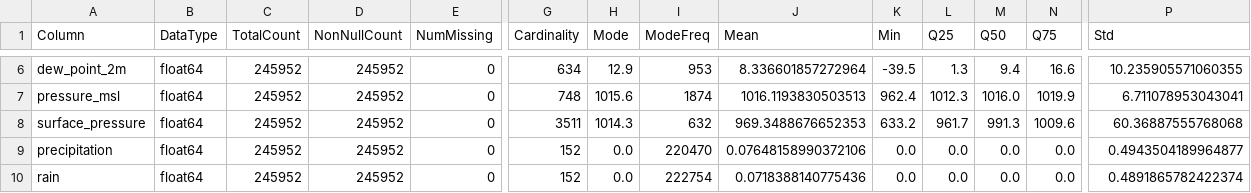
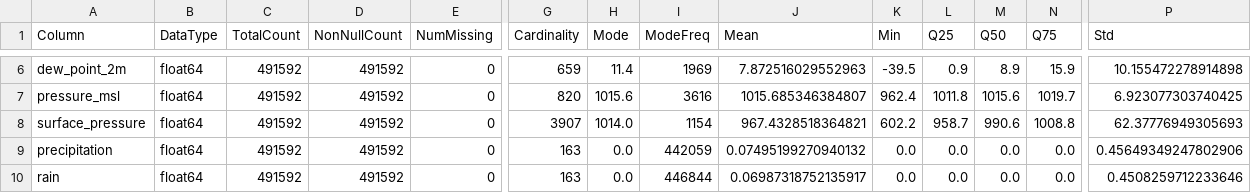
Before and after one commit to tratom/fcul-ipai-project, a CSV file: data_sources/profiling/weather_profile.csv, drawn as a sheet; only a part is shown, gaps mark what is left out; the diff covers the shown part only; the diff names each change by its address in the sheet, - before the commit and + after, or states it on an @@ line.

```diff
--- a/data_sources/profiling/weather_profile.csv
+++ b/data_sources/profiling/weather_profile.csv
-C6:C10 (TotalCount): 245952
+C6:C10 (TotalCount): 491592
-D6:D10 (NonNullCount): 245952
+D6:D10 (NonNullCount): 491592
-G6 (Cardinality): 634
+G6 (Cardinality): 659
-H6 (Mode): 12.9
+H6 (Mode): 11.4
-I6 (ModeFreq): 953
+I6 (ModeFreq): 1969
-J6 (Mean): 8.336601857272964
+J6 (Mean): 7.872516029552963
-L6 (Q25): 1.3
+L6 (Q25): 0.9
-M6 (Q50): 9.4
+M6 (Q50): 8.9
-N6 (Q75): 16.6
+N6 (Q75): 15.9
-P6 (Std): 10.235905571060355
+P6 (Std): 10.155472278914898
-G7 (Cardinality): 748
+G7 (Cardinality): 820
-I7 (ModeFreq): 1874
+I7 (ModeFreq): 3616
-J7 (Mean): 1016.1193830503513
+J7 (Mean): 1015.685346384807
-L7 (Q25): 1012.3
+L7 (Q25): 1011.8
-M7 (Q50): 1016.0
+M7 (Q50): 1015.6
-N7 (Q75): 1019.9
+N7 (Q75): 1019.7
-P7 (Std): 6.711078953043041
+P7 (Std): 6.923077303740425
-G8 (Cardinality): 3511
+G8 (Cardinality): 3907
-H8 (Mode): 1014.3
+H8 (Mode): 1014.0
-I8 (ModeFreq): 632
+I8 (ModeFreq): 1154
-J8 (Mean): 969.3488676652353
+J8 (Mean): 967.4328518364821
-K8 (Min): 633.2
+K8 (Min): 602.2
-L8 (Q25): 961.7
+L8 (Q25): 958.7
-M8 (Q50): 991.3
+M8 (Q50): 990.6
-N8 (Q75): 1009.6
+N8 (Q75): 1008.8
-P8 (Std): 60.36887555768068
+P8 (Std): 62.37776949305693
-G9:G10 (Cardinality): 152
+G9:G10 (Cardinality): 163
-I9 (ModeFreq): 220470
+I9 (ModeFreq): 442059
-J9 (Mean): 0.07648158990372106
+J9 (Mean): 0.07495199270940132
-P9 (Std): 0.4943504189964877
+P9 (Std): 0.45649349247802906
-I10 (ModeFreq): 222754
+I10 (ModeFreq): 446844
-J10 (Mean): 0.0718388140775436
+J10 (Mean): 0.06987318752135917
-P10 (Std): 0.4891865782422374
+P10 (Std): 0.4508259712233646
```
Also changed, not shown: 112 edited cells elsewhere in this file, 3 other files.
